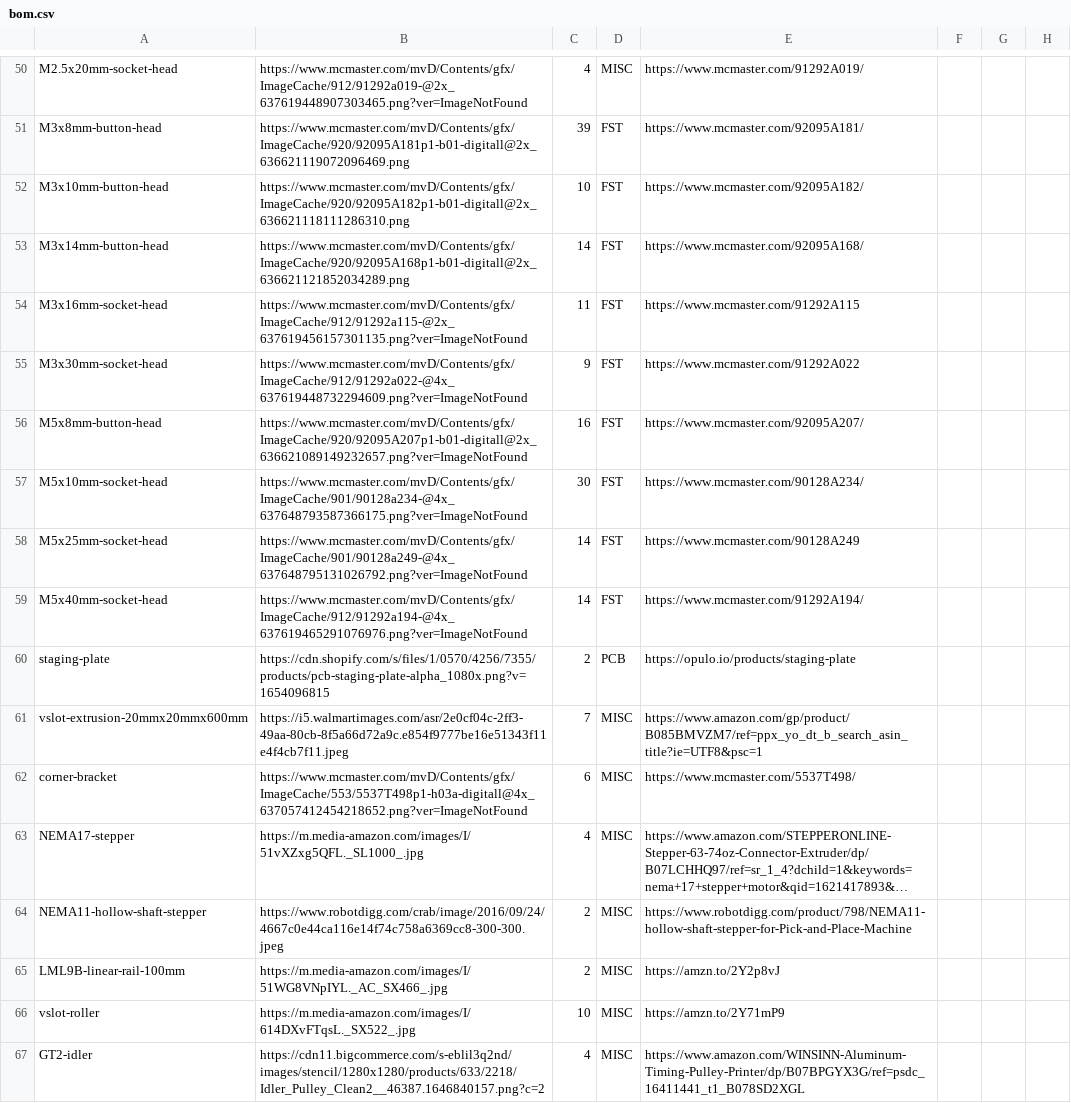
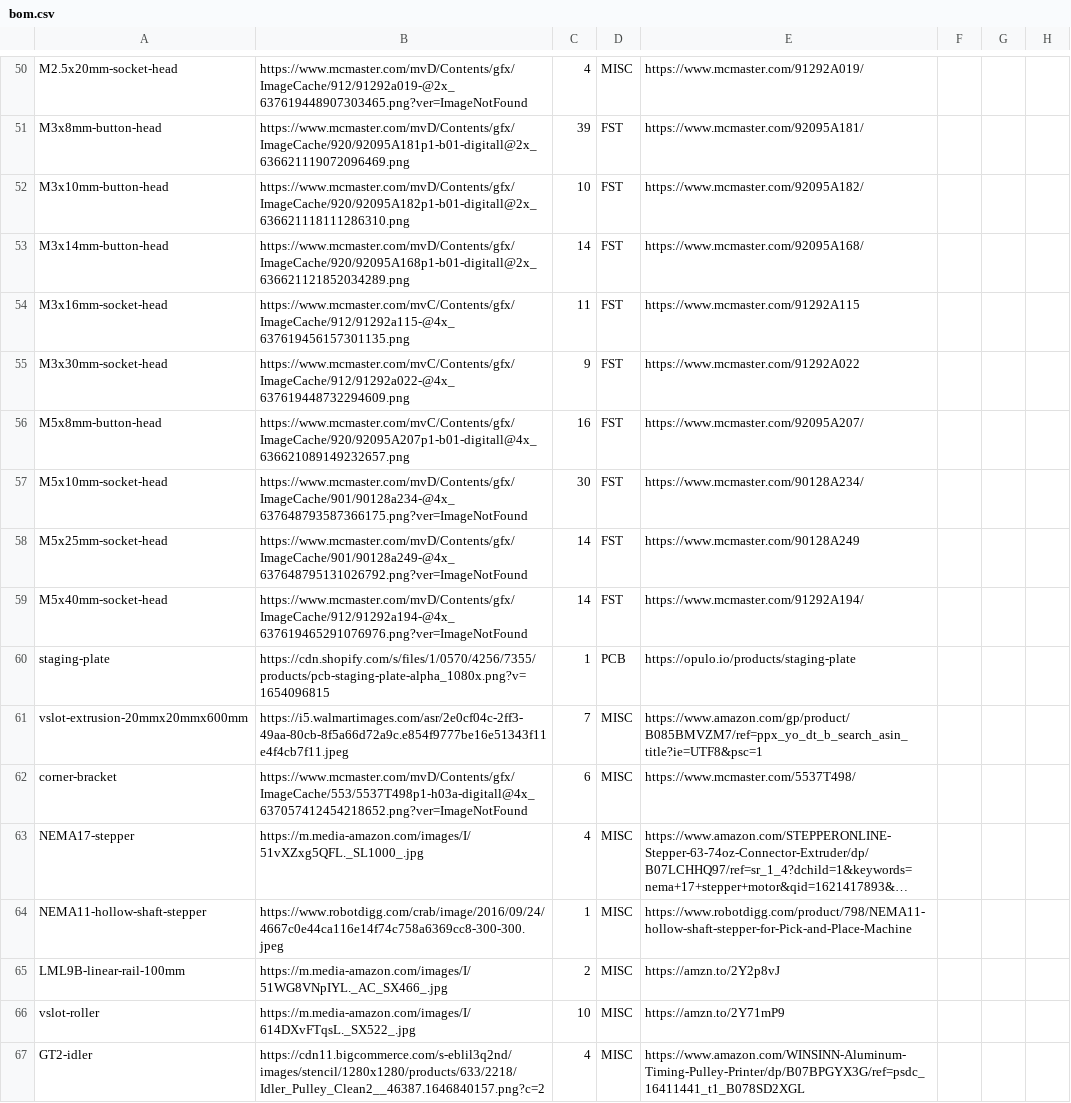
Before and after one commit to opulo-inc/lumenpnp, a CSV file: bom.csv, drawn as a sheet; only a part is shown, gaps mark what is left out; long unchanged cells end in …; the diff covers the shown part only; the diff names each change by its address in the sheet, - before the commit and + after, or states it on an @@ line.

Commit message:
fixes some bom image links and amounts

```diff
--- a/bom.csv
+++ b/bom.csv
-B54: https://www.mcmaster.com/mvD/Contents/gfx/ImageCache/912/91292a115-@2x_637619456157301135.png?ver=ImageNotFound
+B54: https://www.mcmaster.com/mvC/Contents/gfx/ImageCache/912/91292a115-@4x_637619456157301135.png
-B55: https://www.mcmaster.com/mvD/Contents/gfx/ImageCache/912/91292a022-@4x_637619448732294609.png?ver=ImageNotFound
+B55: https://www.mcmaster.com/mvC/Contents/gfx/ImageCache/912/91292a022-@4x_637619448732294609.png
-B56: https://www.mcmaster.com/mvD/Contents/gfx/ImageCache/920/92095A207p1-b01-digitall@2x_636621089149232657.png?ver=ImageNotFound
+B56: https://www.mcmaster.com/mvC/Contents/gfx/ImageCache/920/92095A207p1-b01-digitall@4x_636621089149232657.png
-C60: 2
+C60: 1
-C64: 2
+C64: 1
```
Also changed, not shown: 1 removed row and 11 edited cells elsewhere in this file.
